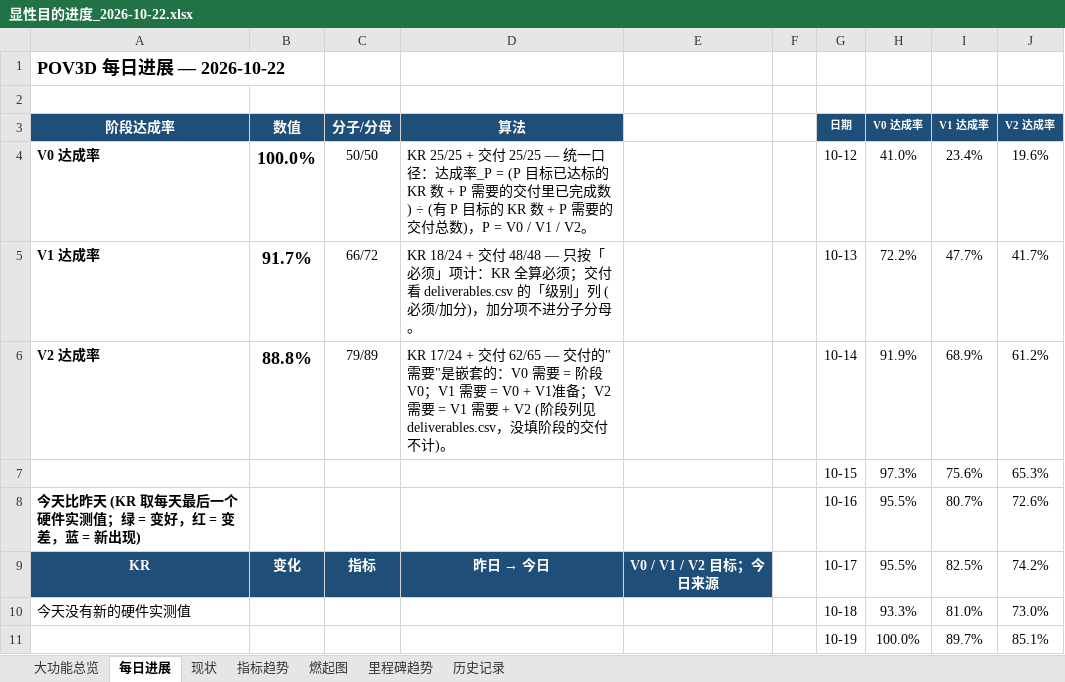
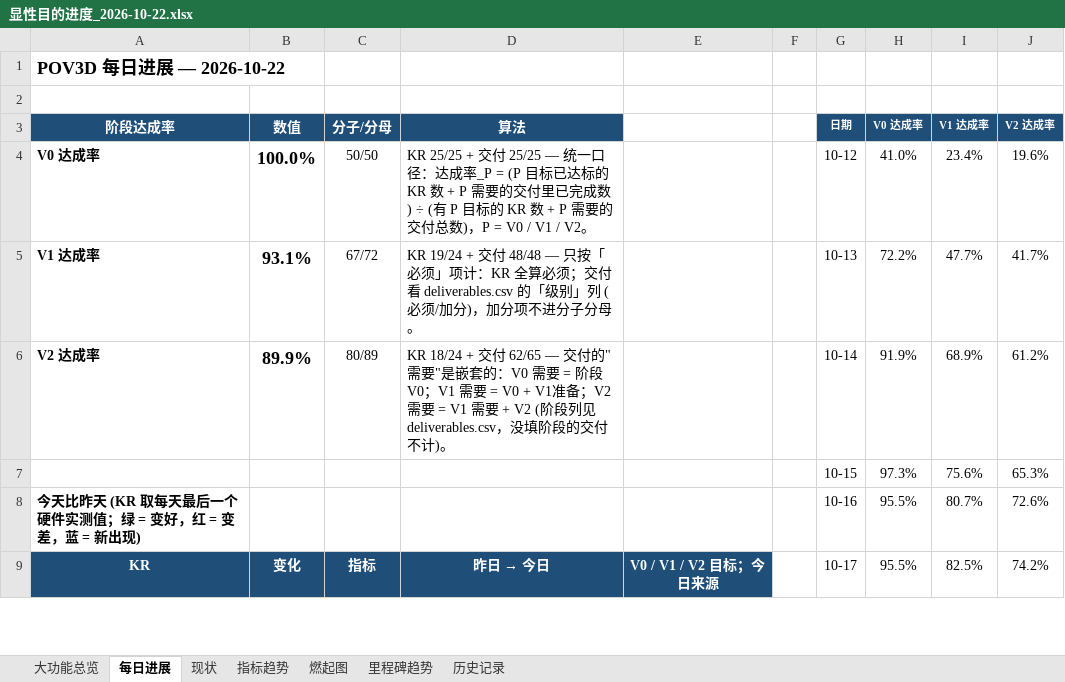
Before and after one commit to kiujkiu/zynq_pov, an Excel workbook: docs/progress/显性目的进度_2026-10-22.xlsx, sheet 每日进展, drawn as a sheet; only a part is shown; values as stored, in another font and other column widths than the file's, no borders; charts and pictures not drawn; removed rows and columns are numbered as before the commit, all else as after; the diff covers the shown part only; the diff names each change by its address in the sheet, - before the commit and + after, or states it on an @@ line.

```diff
--- a/docs/progress/显性目的进度_2026-10-22.xlsx (sheet 每日进展)
+++ b/docs/progress/显性目的进度_2026-10-22.xlsx (sheet 每日进展)
-B5 (数值): 91.7%
+B5 (数值): 93.1%
-C5 (分子/分母): 66/72
+C5 (分子/分母): 67/72
-D5 (算法): KR 18/24 + 交付…
+D5 (算法): KR 19/24 + 交付…
-B6 (数值): 88.8%
+B6 (数值): 89.9%
-C6 (分子/分母): 79/89
+C6 (分子/分母): 80/89
-D6 (算法): KR 17/24 + 交付…
+D6 (算法): KR 18/24 + 交付…
-row 10: 今天没有新的硬件实测值 |  |  |  |  |  | 10-18 | 93.3% | 81.0% | 73.0%
-row 11:  |  |  |  |  |  | 10-19 | 100.0% | 89.7% | 85.1%
```
Also changed, not shown: 6 added rows and 8 edited cells elsewhere in this sheet, sheet 指标趋势, sheet 历史记录, sheet 大功能总览, sheet 现状, charts or pictures, 5 other files.
